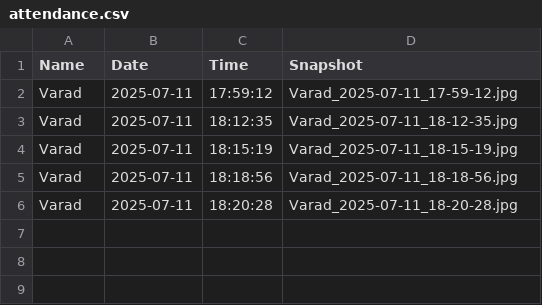
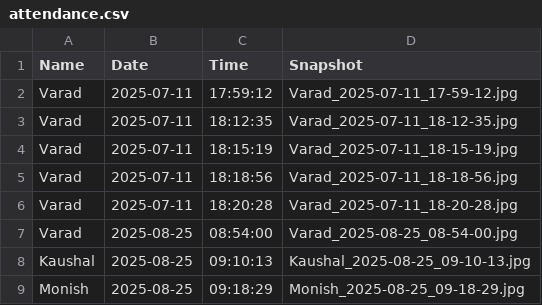
Before and after one commit to varadrz/Projects, a CSV file: face_recognition_flask/attendance.csv, drawn as a sheet; the diff names each change by its address in the sheet, - before the commit and + after, or states it on an @@ line.

```diff
--- a/face_recognition_flask/attendance.csv
+++ b/face_recognition_flask/attendance.csv
+row 7: Varad | 2025-08-25 | 08:54:00 | Varad_2025-08-25_08-54-00.jpg
+row 8: Kaushal | 2025-08-25 | 09:10:13 | Kaushal_2025-08-25_09-10-13.jpg
+row 9: Monish | 2025-08-25 | 09:18:29 | Monish_2025-08-25_09-18-29.jpg
```
Also changed, not shown: 30 other files.
